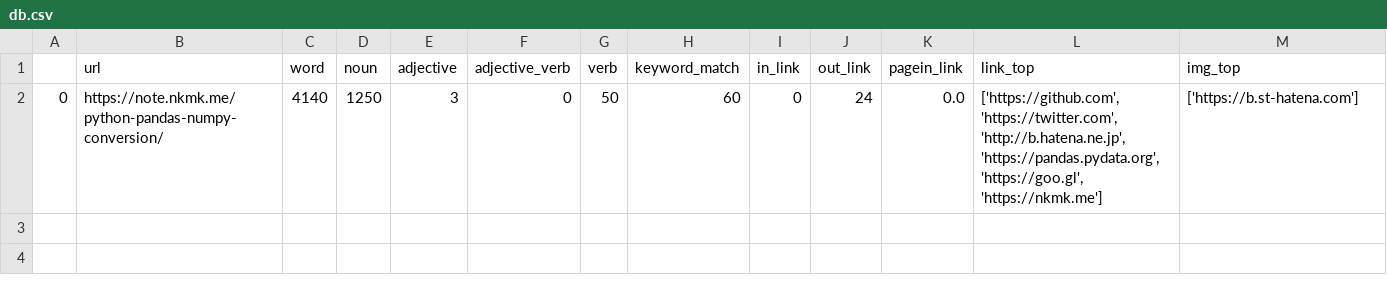
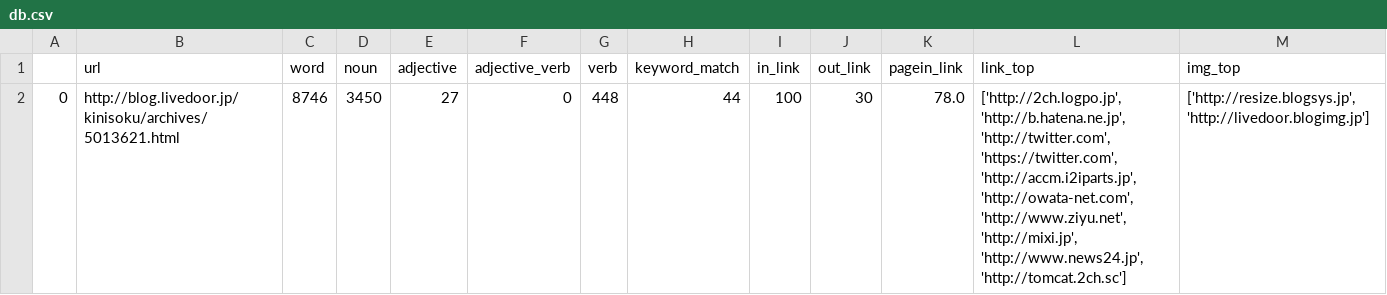
Before and after one commit to nishikawwwa/scrapingv2, a CSV file: db.csv, drawn as a sheet; removed rows and columns are numbered as before the commit, all else as after; the diff names each change by its address in the sheet, - before the commit and + after, or states it on an @@ line.

Commit message:
mod db

```diff
--- a/db.csv
+++ b/db.csv
-row 2: 0 | https://note.nkmk.me/python-pandas-numpy-conversion/ | 4140 | 1250 | 3 | 0 | 50 | 60 | 0 | 24 | 0.0 | ['https://github.com', 'https://twitter.com', 'http://b.hatena.ne.jp', 'https://pandas.pydata.org', 'https://goo.gl', 'https://nkmk.me'] | ['https://b.st-hatena.com']
+row 2: 0 | http://blog.livedoor.jp/kinisoku/archives/5013621.html | 8746 | 3450 | 27 | 0 | 448 | 44 | 100 | 30 | 78.0 | ['http://2ch.logpo.jp', 'http://b.hatena.ne.jp', 'http://twitter.com', 'https://twitter.com', 'http://accm.i2iparts.jp', 'http://owata-net.com', 'http://www.ziyu.net', 'http://mixi.jp', 'http://www.news24.jp', 'http://tomcat.2ch.sc'] | ['http://resize.blogsys.jp', 'http://livedoor.blogimg.jp']
```
